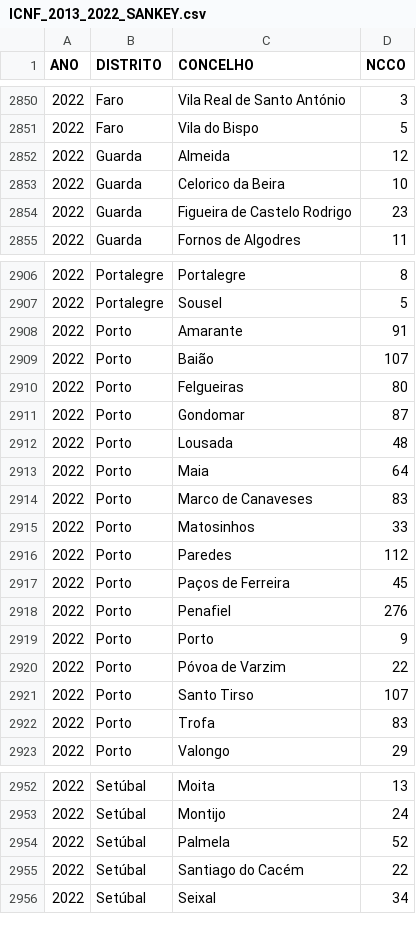
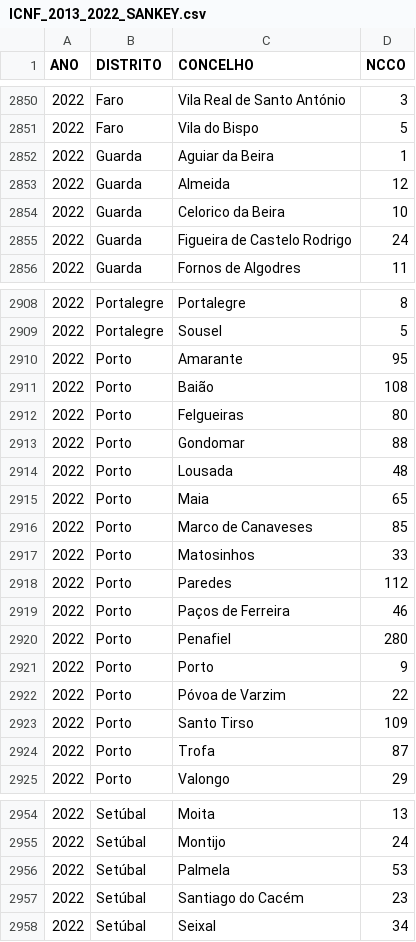
Before and after one commit to vostpt/ICNF_DATA, a CSV file: ICNF_2013_2022_SANKEY.csv, drawn as a sheet; only a part is shown, gaps mark what is left out; the diff covers the shown part only.

```diff
--- a/ICNF_2013_2022_SANKEY.csv
+++ b/ICNF_2013_2022_SANKEY.csv
@@ -2851,5 +2851,6 @@ ANO,DISTRITO,CONCELHO,NCCO
 2022,Faro,Vila do Bispo,5
+2022,Guarda,Aguiar da Beira,1
 2022,Guarda,Almeida,12
 2022,Guarda,Celorico da Beira,10
-2022,Guarda,Figueira de Castelo Rodrigo,23
+2022,Guarda,Figueira de Castelo Rodrigo,24
 2022,Guarda,Fornos de Algodres,11
@@ -2907,17 +2909,17 @@ ANO,DISTRITO,CONCELHO,NCCO
 2022,Portalegre,Sousel,5
-2022,Porto,Amarante,91
-2022,Porto,Baião,107
+2022,Porto,Amarante,95
+2022,Porto,Baião,108
 2022,Porto,Felgueiras,80
-2022,Porto,Gondomar,87
+2022,Porto,Gondomar,88
 2022,Porto,Lousada,48
-2022,Porto,Maia,64
-2022,Porto,Marco de Canaveses,83
+2022,Porto,Maia,65
+2022,Porto,Marco de Canaveses,85
 2022,Porto,Matosinhos,33
 2022,Porto,Paredes,112
-2022,Porto,Paços de Ferreira,45
-2022,Porto,Penafiel,276
+2022,Porto,Paços de Ferreira,46
+2022,Porto,Penafiel,280
 2022,Porto,Porto,9
 2022,Porto,Póvoa de Varzim,22
-2022,Porto,Santo Tirso,107
-2022,Porto,Trofa,83
+2022,Porto,Santo Tirso,109
+2022,Porto,Trofa,87
 2022,Porto,Valongo,29
@@ -2953,4 +2955,4 @@ ANO,DISTRITO,CONCELHO,NCCO
 2022,Setúbal,Montijo,24
-2022,Setúbal,Palmela,52
-2022,Setúbal,Santiago do Cacém,22
+2022,Setúbal,Palmela,53
+2022,Setúbal,Santiago do Cacém,23
 2022,Setúbal,Seixal,34
```
Also changed, not shown: 1 added row and 43 edited cells elsewhere in this file.
